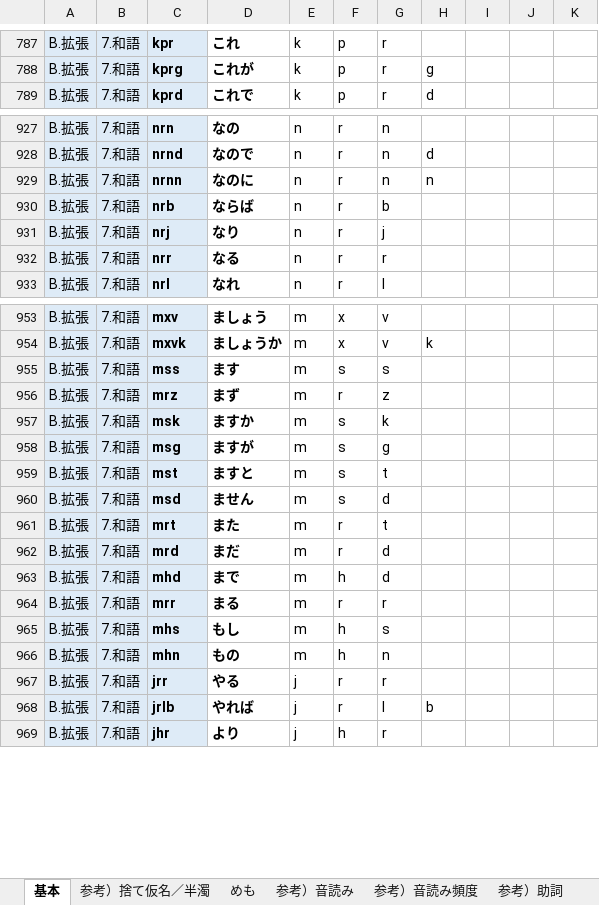
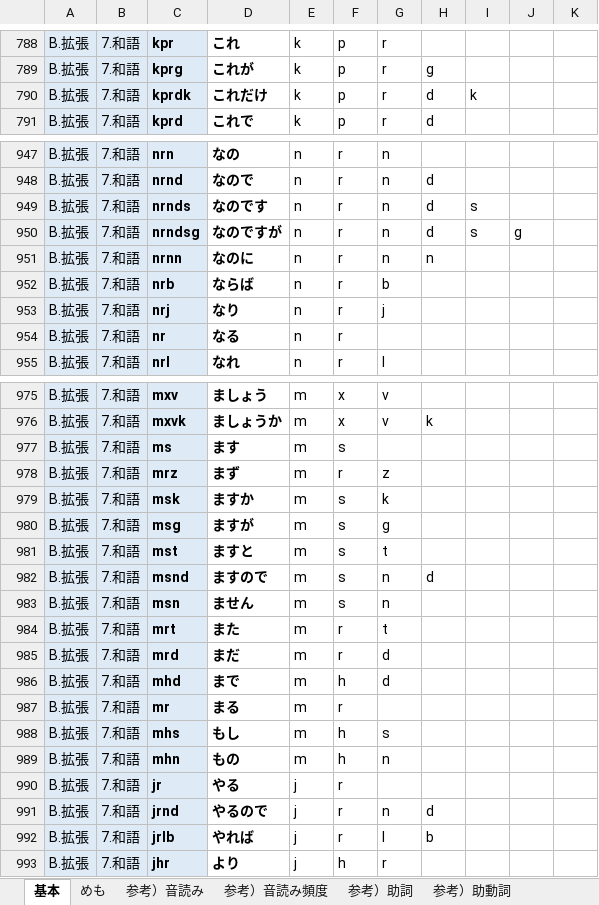
Before and after one commit to rytzk/SharePool, an Excel workbook: EARCT-rsch.xlsx, sheet 基本, drawn as a sheet; only a part is shown, gaps mark what is left out; values as stored, in another font and other column widths than the file's, no borders; conditional formats not drawn; addresses are those after the commit; the diff covers the shown part only; the diff names each change by its address in the sheet, - before the commit and + after, or states it on an @@ line.

```diff
--- a/EARCT-rsch.xlsx (sheet 基本)
+++ b/EARCT-rsch.xlsx (sheet 基本)
-sheet tab: 参考）捨て仮名／半濁
+row 790: B.拡張 | 7.和語 | kprdk | これだけ | k | p | r | d | k
+row 949: B.拡張 | 7.和語 | nrnds | なのです | n | r | n | d | s
+row 950: B.拡張 | 7.和語 | nrndsg | なのですが | n | r | n | d | s | g
-C954: nrr
+C954: nr
-G954: r
+G954: (empty)
-C977: mss
+C977: ms
-G977: s
+G977: (empty)
+row 982: B.拡張 | 7.和語 | msnd | ますので | m | s | n | d
-C983: msd
+C983: msn
-G983: d
+G983: n
-C987: mrr
+C987: mr
-G987: r
+G987: (empty)
-C990: jrr
+C990: jr
-G990: r
+G990: (empty)
+row 991: B.拡張 | 7.和語 | jrnd | やるので | j | r | n | d
```
Also changed, not shown: 20 added rows, 1 removed row, 9 moved rows and 33 edited cells elsewhere in this sheet, sheet 参考）音読み, sheet めも, formulas that keep their value, 1 other file.
